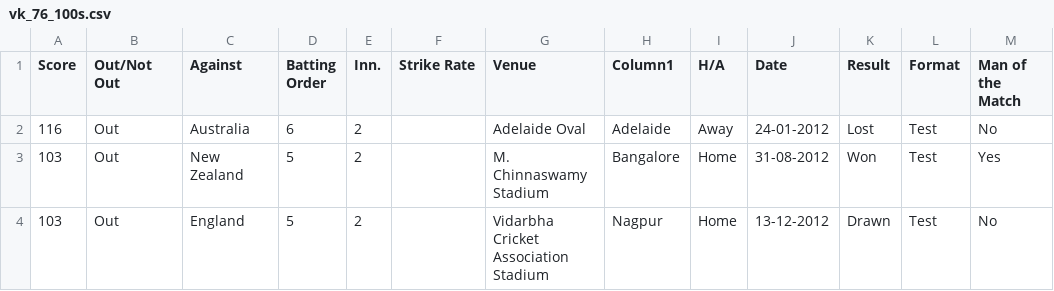
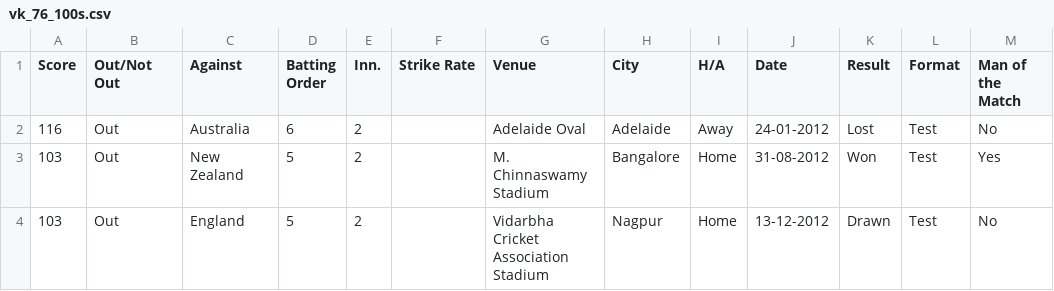
Before and after one commit to ashutoshswamy/Datasets, a CSV file: vk_76_100s.csv, drawn as a sheet; only a part is shown; the diff names each change by its address in the sheet, - before the commit and + after, or states it on an @@ line.

Commit message:
Update vk_76_100s.csv

```diff
--- a/vk_76_100s.csv
+++ b/vk_76_100s.csv
-H1: Column1
+H1: City
```
